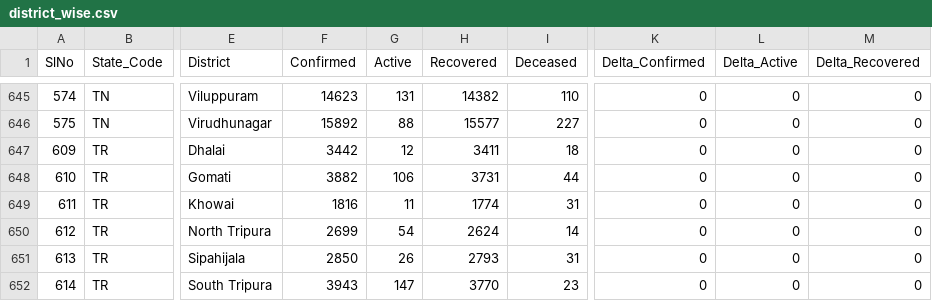
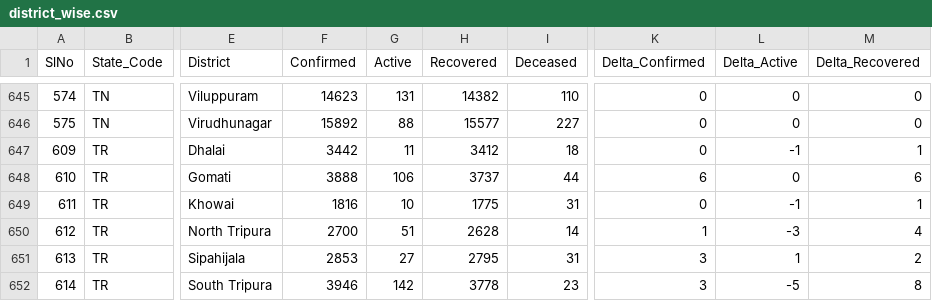
Before and after one commit to dvp-1/api, a CSV file: csv/latest/district_wise.csv, drawn as a sheet; only a part is shown, gaps mark what is left out; the diff covers the shown part only; the diff names each change by its address in the sheet, - before the commit and + after, or states it on an @@ line.

Commit message:
data updated on - Tue Dec  1 07:29:33 UTC 2020

```diff
--- a/csv/latest/district_wise.csv
+++ b/csv/latest/district_wise.csv
-G647 (Active): 12
+G647 (Active): 11
-H647 (Recovered): 3411
+H647 (Recovered): 3412
-L647 (Delta_Active): 0
+L647 (Delta_Active): -1
-M647 (Delta_Recovered): 0
+M647 (Delta_Recovered): 1
-F648 (Confirmed): 3882
+F648 (Confirmed): 3888
-H648 (Recovered): 3731
+H648 (Recovered): 3737
-K648 (Delta_Confirmed): 0
+K648 (Delta_Confirmed): 6
-M648 (Delta_Recovered): 0
+M648 (Delta_Recovered): 6
-G649 (Active): 11
+G649 (Active): 10
-H649 (Recovered): 1774
+H649 (Recovered): 1775
-L649 (Delta_Active): 0
+L649 (Delta_Active): -1
-M649 (Delta_Recovered): 0
+M649 (Delta_Recovered): 1
-F650 (Confirmed): 2699
+F650 (Confirmed): 2700
-G650 (Active): 54
+G650 (Active): 51
-H650 (Recovered): 2624
+H650 (Recovered): 2628
-K650 (Delta_Confirmed): 0
+K650 (Delta_Confirmed): 1
-L650 (Delta_Active): 0
+L650 (Delta_Active): -3
-M650 (Delta_Recovered): 0
+M650 (Delta_Recovered): 4
-F651 (Confirmed): 2850
+F651 (Confirmed): 2853
-G651 (Active): 26
+G651 (Active): 27
-H651 (Recovered): 2793
+H651 (Recovered): 2795
-K651:K652 (Delta_Confirmed): 0
+K651:K652 (Delta_Confirmed): 3
-L651 (Delta_Active): 0
+L651 (Delta_Active): 1
-M651 (Delta_Recovered): 0
+M651 (Delta_Recovered): 2
-F652 (Confirmed): 3943
+F652 (Confirmed): 3946
-G652 (Active): 147
+G652 (Active): 142
-H652 (Recovered): 3770
+H652 (Recovered): 3778
-L652 (Delta_Active): 0
+L652 (Delta_Active): -5
-M652 (Delta_Recovered): 0
+M652 (Delta_Recovered): 8
```
Also changed, not shown: 12 edited cells elsewhere in this file, csv/latest/sources_list.csv, csv/latest/state_wise.csv, 27 other files.
